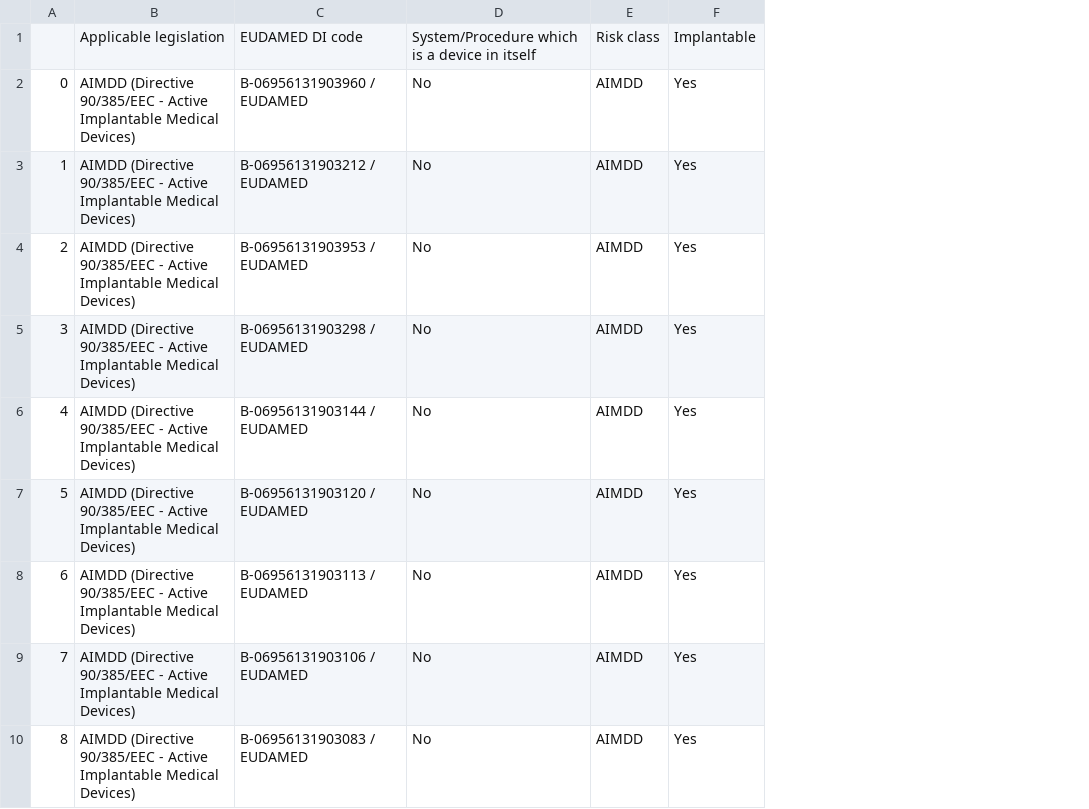
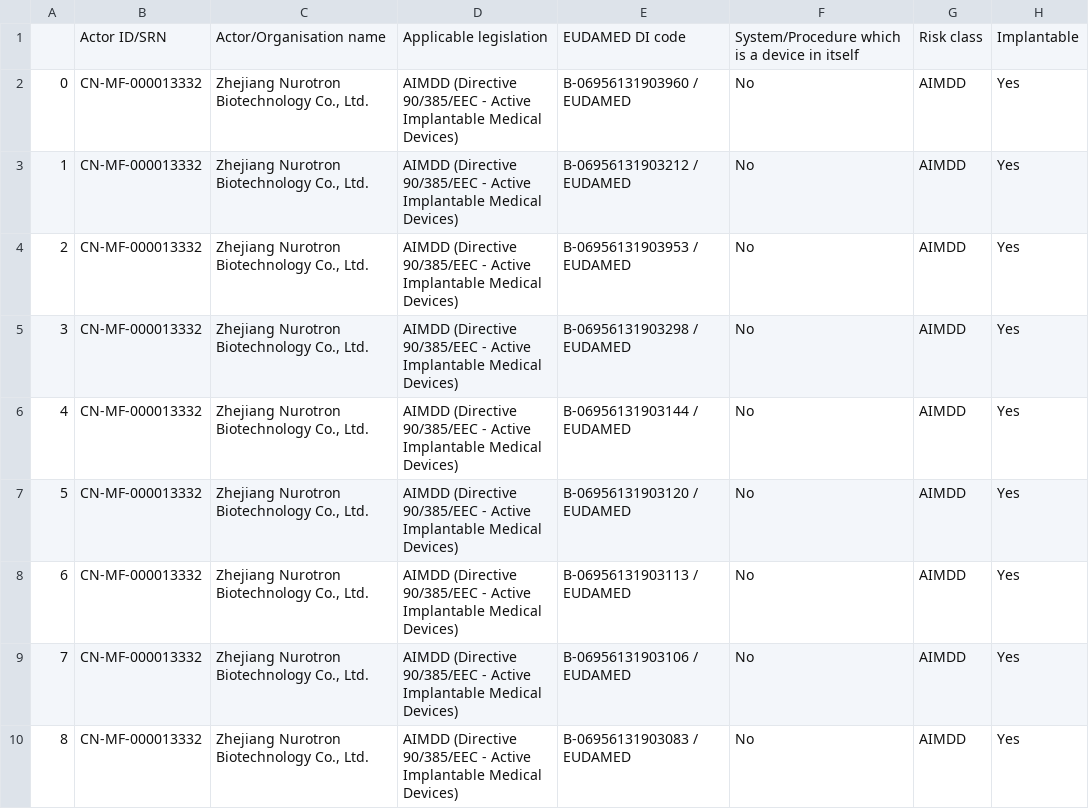
Before and after one commit to Arfaoui-ghaith/scraping-ec.europa, a CSV file: PART1/AIMDD/Aimdd.csv, drawn as a sheet; only a part is shown; the diff covers the shown part only; the diff names each change by its address in the sheet, - before the commit and + after, or states it on an @@ line.

```diff
--- a/PART1/AIMDD/Aimdd.csv
+++ b/PART1/AIMDD/Aimdd.csv
+column B, rows 1-10: Actor ID/SRN | CN-MF-000013332 | CN-MF-000013332 | CN-MF-000013332 | CN-MF-000013332 | CN-MF-000013332 | CN-MF-000013332 | CN-MF-000013332 | CN-MF-000013332 | CN-MF-000013332
+column C, rows 1-10: Actor/Organisation name | Zhejiang Nurotron Biotechnology Co., Ltd. | Zhejiang Nurotron Biotechnology Co., Ltd. | Zhejiang Nurotron Biotechnology Co., Ltd. | Zhejiang Nurotron Biotechnology Co., Ltd. | Zhejiang Nurotron Biotechnology Co., Ltd. | Zhejiang Nurotron Biotechnology Co., Ltd. | Zhejiang Nurotron Biotechnology Co., Ltd. | Zhejiang Nurotron Biotechnology Co., Ltd. | Zhejiang Nurotron Biotechnology Co., Ltd.
```
Also changed, not shown: 12 edited cells elsewhere in this file, PART1/AIMDD/Certificates/Certificates.csv, PART1/AIMDD/UDI-DI/UDI-DI.csv, 19 other files.
